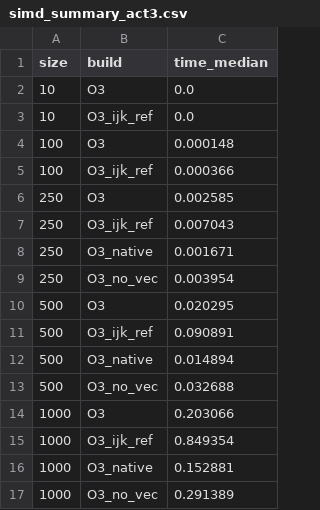
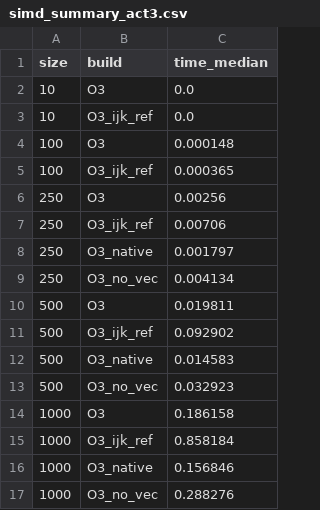
Before and after one commit to CarlosMontesdeoca21/BasicMatrixMultiplication, a CSV file: Activity3/resultsAct3/simd_summary_act3.csv, drawn as a sheet.

```diff
--- a/Activity3/resultsAct3/simd_summary_act3.csv
+++ b/Activity3/resultsAct3/simd_summary_act3.csv
@@ -4,14 +4,14 @@ size,build,time_median
 100,O3,0.000148
-100,O3_ijk_ref,0.000366
-250,O3,0.002585
-250,O3_ijk_ref,0.007043
-250,O3_native,0.001671
-250,O3_no_vec,0.003954
-500,O3,0.020295
-500,O3_ijk_ref,0.090891
-500,O3_native,0.014894
-500,O3_no_vec,0.032688
-1000,O3,0.203066
-1000,O3_ijk_ref,0.849354
-1000,O3_native,0.152881
-1000,O3_no_vec,0.291389
+100,O3_ijk_ref,0.000365
+250,O3,0.00256
+250,O3_ijk_ref,0.00706
+250,O3_native,0.001797
+250,O3_no_vec,0.004134
+500,O3,0.019811
+500,O3_ijk_ref,0.092902
+500,O3_native,0.014583
+500,O3_no_vec,0.032923
+1000,O3,0.186158
+1000,O3_ijk_ref,0.858184
+1000,O3_native,0.156846
+1000,O3_no_vec,0.288276
```
Also changed, not shown: Activity3/resultsAct3/speedup_efficiency_act3.csv, Activity3/resultsAct3/summary_time_act3.csv, 6 other files.
